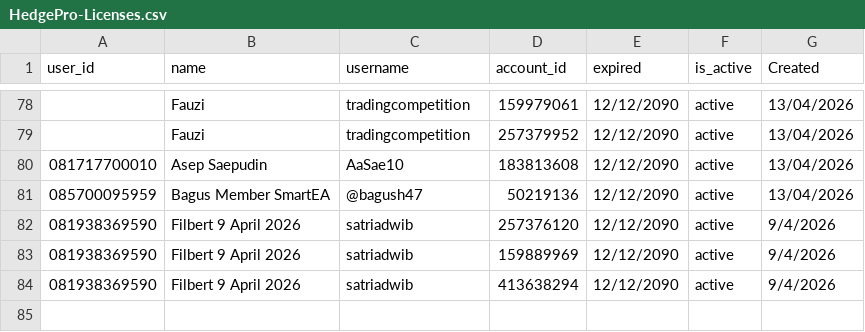
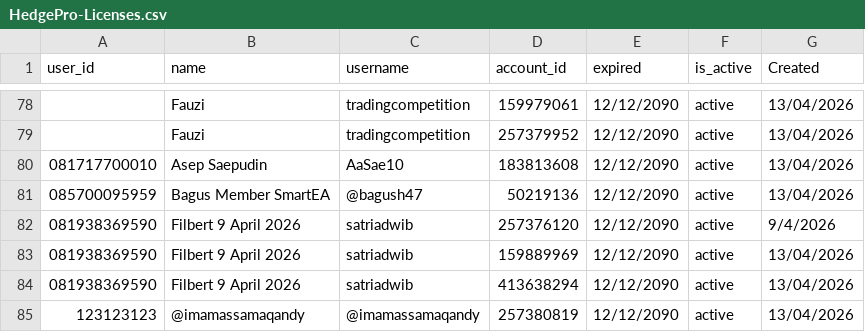
Before and after one commit to satriadwibagaskara/HedgePro-Licenses, a CSV file: HedgePro-Licenses.csv, drawn as a sheet; only a part is shown, gaps mark what is left out.

Commit message:
Update HedgePro-Licenses.csv

```diff
--- a/HedgePro-Licenses.csv
+++ b/HedgePro-Licenses.csv
@@ -82,3 +82,4 @@ user_id,name,username,account_id,expired,is_active,Created
 081938369590,Filbert 9 April 2026,satriadwib,257376120,12/12/2090,active,9/4/2026
-081938369590,Filbert 9 April 2026,satriadwib,159889969,12/12/2090,active,9/4/2026
-081938369590,Filbert 9 April 2026,satriadwib,413638294,12/12/2090,active,9/4/2026
+081938369590,Filbert 9 April 2026,satriadwib,159889969,12/12/2090,active,13/04/2026
+081938369590,Filbert 9 April 2026,satriadwib,413638294,12/12/2090,active,13/04/2026
+123123123,@imamassamaqandy,@imamassamaqandy,257380819,12/12/2090,active,13/04/2026
```
